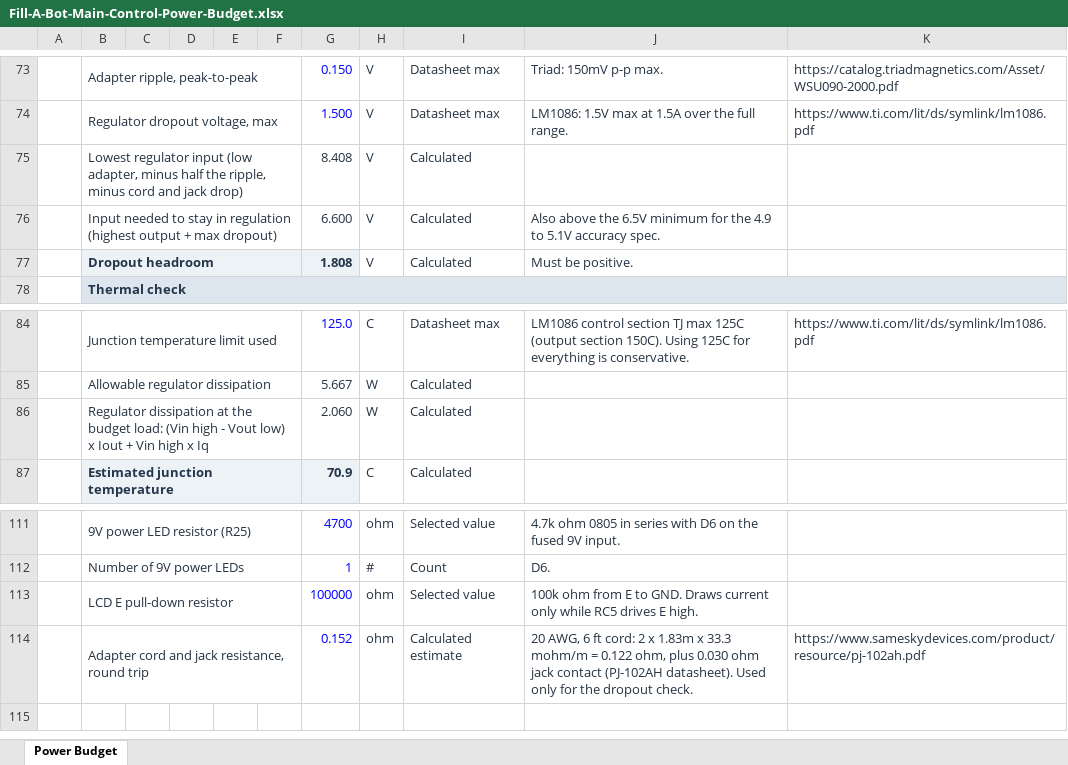
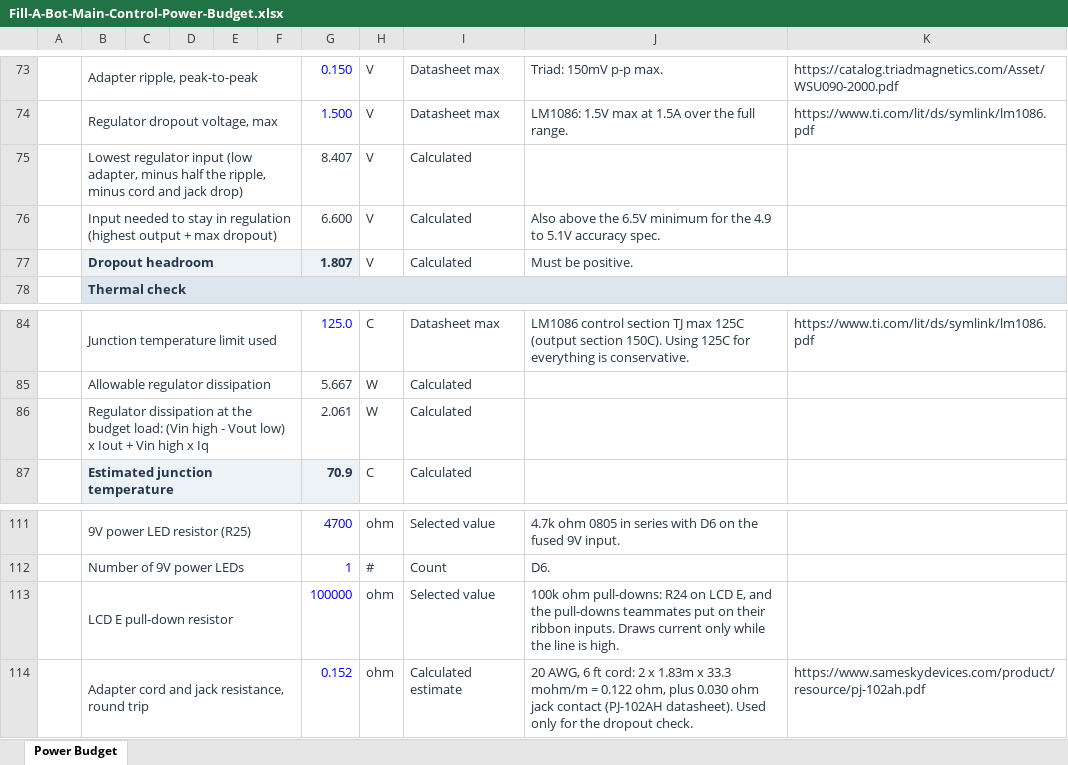
Before and after one commit to NikitaBang/NikitaBang_EGR304_F26.github.io, an Excel workbook: docs/05-Power-Budget/Fill-A-Bot-Main-Control-Power-Budget.xlsx, sheet Power Budget, drawn as a sheet; only a part is shown, gaps mark what is left out; values as stored, in another font and other column widths than the file's, no borders; the diff covers the shown part only; the diff names each change by its address in the sheet, - before the commit and + after, or states it on an @@ line.

Commit message:
Power budget: add ribbon output pull-down load, zip the spreadsheet

```diff
--- a/docs/05-Power-Budget/Fill-A-Bot-Main-Control-Power-Budget.xlsx (sheet Power Budget)
+++ b/docs/05-Power-Budget/Fill-A-Bot-Main-Control-Power-Budget.xlsx (sheet Power Budget)
-G75: 8.408
+G75: 8.407
-G77: 1.808
+G77: 1.807
-G86: 2.060
+G86: 2.061
-J113: 100k ohm from E to GND. Draws current only while RC5 drives E high.
+J113: 100k ohm pull-downs: R24 on LCD E, and the pull-downs teammates put on their ribbon inputs. Draws current only while the line is high.
```
Also changed, not shown: 15 edited cells elsewhere in this sheet, 3 other files.
